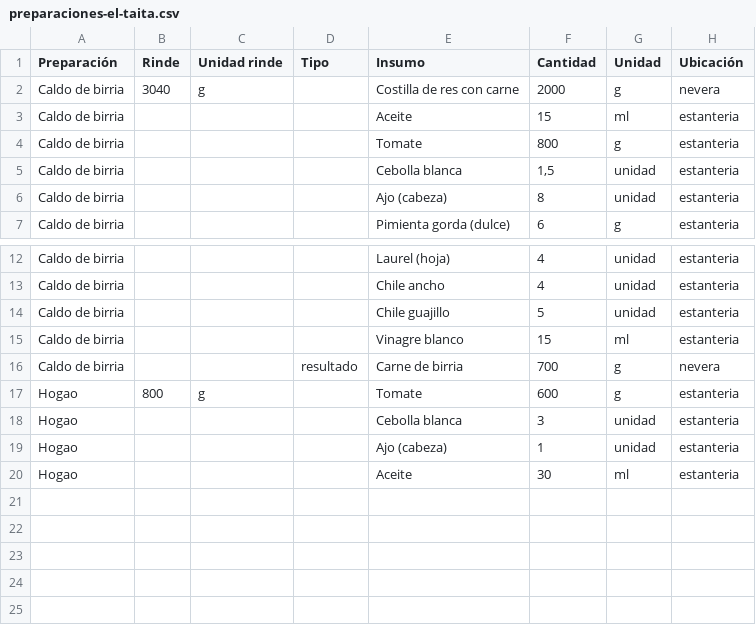
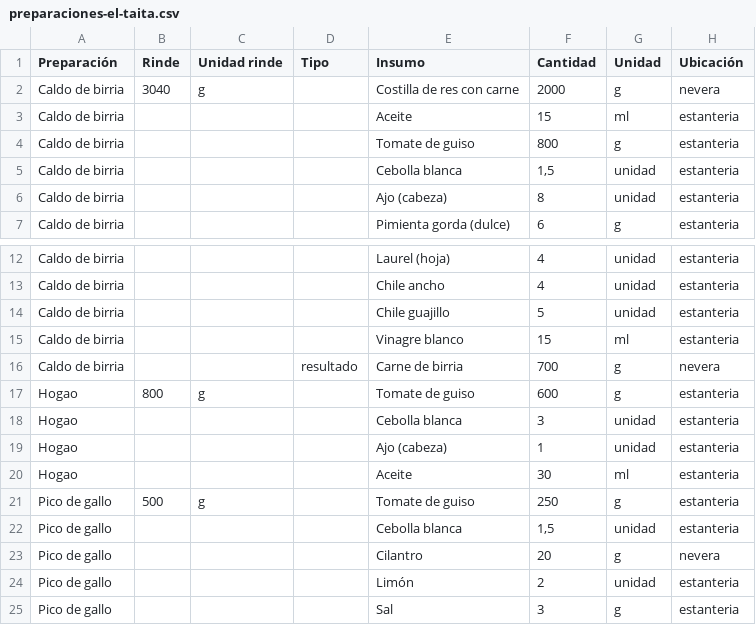
Before and after one commit to jfco22/Nexora-restaurante, a CSV file: docs/preparaciones-el-taita.csv, drawn as a sheet; only a part is shown, gaps mark what is left out.

```diff
--- a/docs/preparaciones-el-taita.csv
+++ b/docs/preparaciones-el-taita.csv
@@ -3,3 +3,3 @@ Caldo de birria;3040;g;;Costilla de res con carne;2000;g;nevera
 Caldo de birria;;;;Aceite;15;ml;estanteria
-Caldo de birria;;;;Tomate;800;g;estanteria
+Caldo de birria;;;;Tomate de guiso;800;g;estanteria
 Caldo de birria;;;;Cebolla blanca;1,5;unidad;estanteria
@@ -16,3 +16,3 @@ Caldo de birria;;;;Vinagre blanco;15;ml;estanteria
 Caldo de birria;;;resultado;Carne de birria;700;g;nevera
-Hogao;800;g;;Tomate;600;g;estanteria
+Hogao;800;g;;Tomate de guiso;600;g;estanteria
 Hogao;;;;Cebolla blanca;3;unidad;estanteria
@@ -20 +20,6 @@ Hogao;;;;Ajo (cabeza);1;unidad;estanteria
 Hogao;;;;Aceite;30;ml;estanteria
+Pico de gallo;500;g;;Tomate de guiso;250;g;estanteria
+Pico de gallo;;;;Cebolla blanca;1,5;unidad;estanteria
+Pico de gallo;;;;Cilantro;20;g;nevera
+Pico de gallo;;;;Limón;2;unidad;estanteria
+Pico de gallo;;;;Sal;3;g;estanteria
```
Also changed, not shown: docs/recetas-birriamen-con-tanda.csv, docs/recetas-el-taita-borrador.csv, 6 other files.
